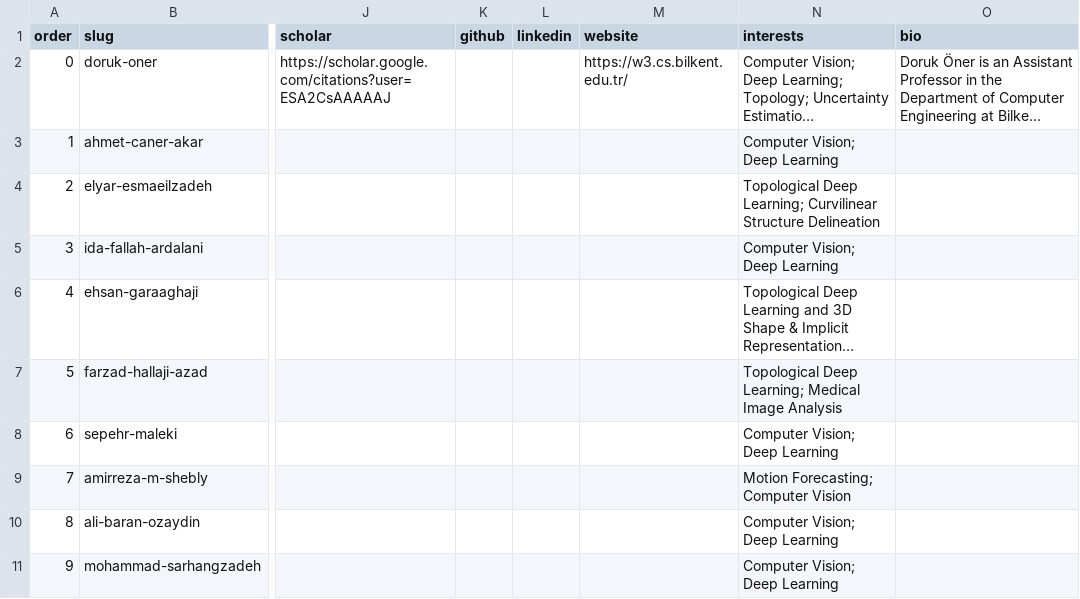
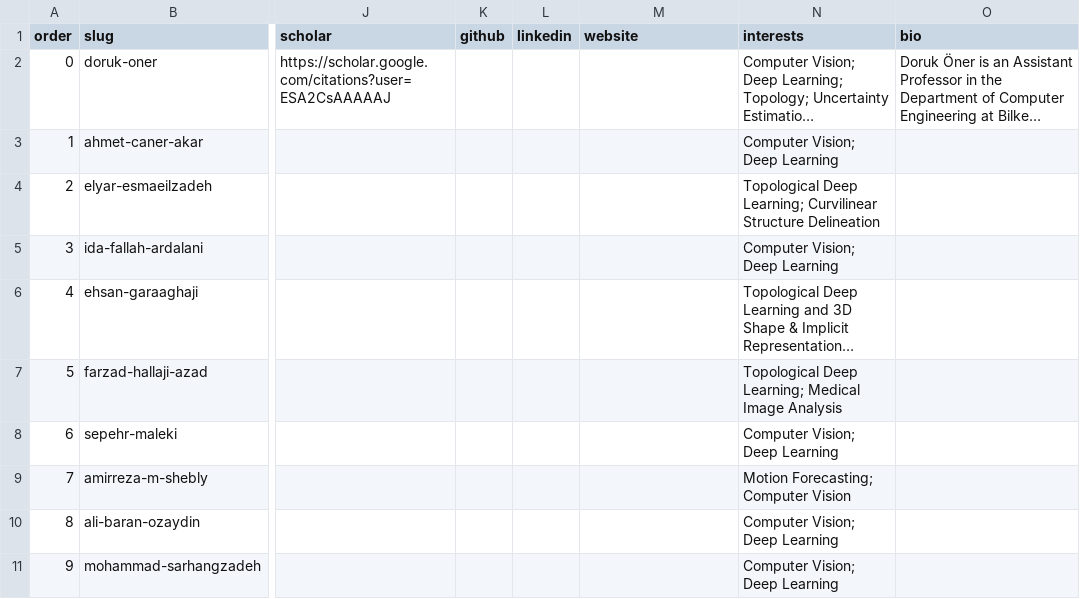
Before and after one commit to NeuraVisionLab/neuravisionlab.github.io, a CSV file: data/members.csv, drawn as a sheet; only a part is shown, gaps mark what is left out; long unchanged cells end in …; the diff names each change by its address in the sheet, - before the commit and + after, or states it on an @@ line.

Commit message:
Drop the PI website link on the team page
The value pointed at the department index rather than a personal page.
Clearing the website column removes the link; the socials partial already
renders each link only when its column is filled.

```diff
--- a/data/members.csv
+++ b/data/members.csv
-M2 (website): https://w3.cs.bilkent.edu.tr/
+M2 (website): (empty)
```
Also changed, not shown: 1 other file.
